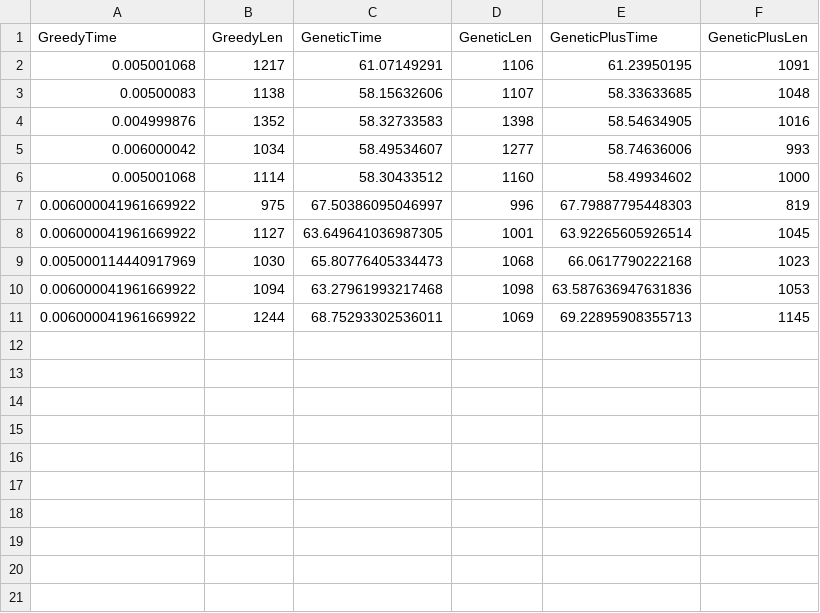
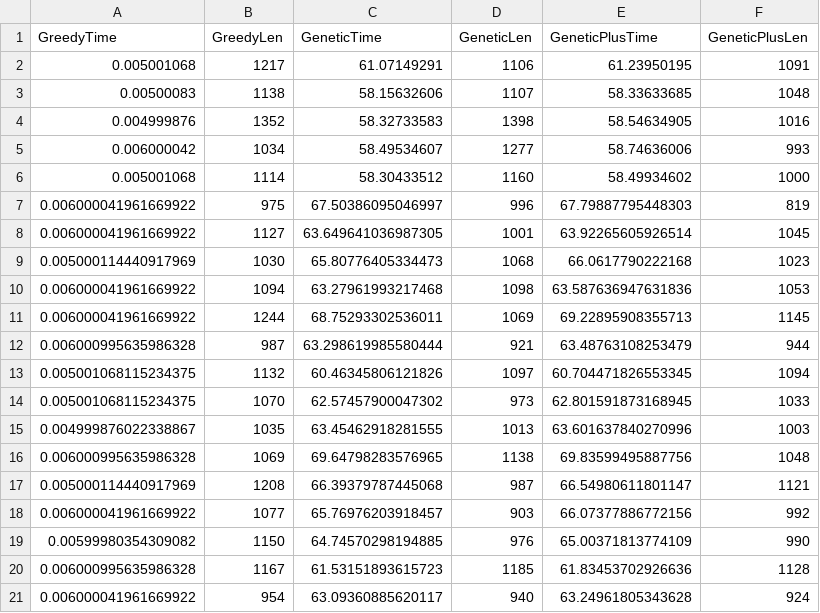
Before and after one commit to blackary/genetic-salesman, a CSV file: tsp.csv, drawn as a sheet.

Commit message:
new data

```diff
--- a/tsp.csv
+++ b/tsp.csv
@@ -11 +11,11 @@ GreedyTime,GreedyLen,GeneticTime,GeneticLen,GeneticPlusTime,GeneticPlusLen
 0.006000041961669922,1244,68.75293302536011,1069,69.22895908355713,1145
+0.006000995635986328,987,63.298619985580444,921,63.48763108253479,944
+0.005001068115234375,1132,60.46345806121826,1097,60.704471826553345,1094
+0.005001068115234375,1070,62.57457900047302,973,62.801591873168945,1033
+0.004999876022338867,1035,63.45462918281555,1013,63.601637840270996,1003
+0.006000995635986328,1069,69.64798283576965,1138,69.83599495887756,1048
+0.005000114440917969,1208,66.39379787445068,987,66.54980611801147,1121
+0.006000041961669922,1077,65.76976203918457,903,66.07377886772156,992
+0.00599980354309082,1150,64.74570298194885,976,65.00371813774109,990
+0.006000995635986328,1167,61.53151893615723,1185,61.83453702926636,1128
+0.006000041961669922,954,63.09360885620117,940,63.24961805343628,924
```
